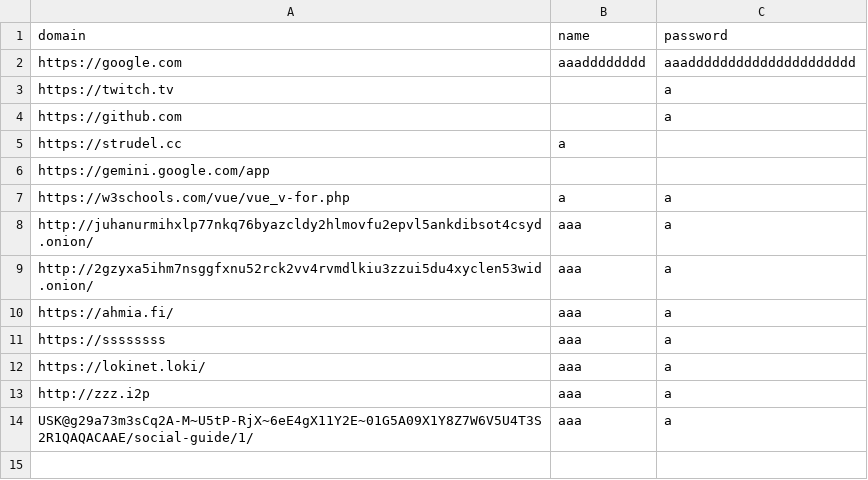
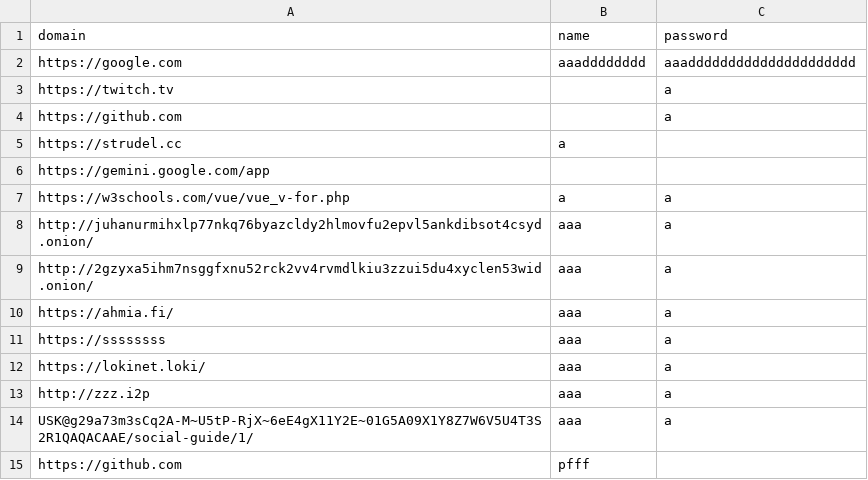
Before and after one commit to 3x0De/MOPass, a CSV file: public/comptes.csv, drawn as a sheet; the diff names each change by its address in the sheet, - before the commit and + after, or states it on an @@ line.

```diff
--- a/public/comptes.csv
+++ b/public/comptes.csv
+row 15: https://github.com | pfff
```
Also changed, not shown: 3 other files.
